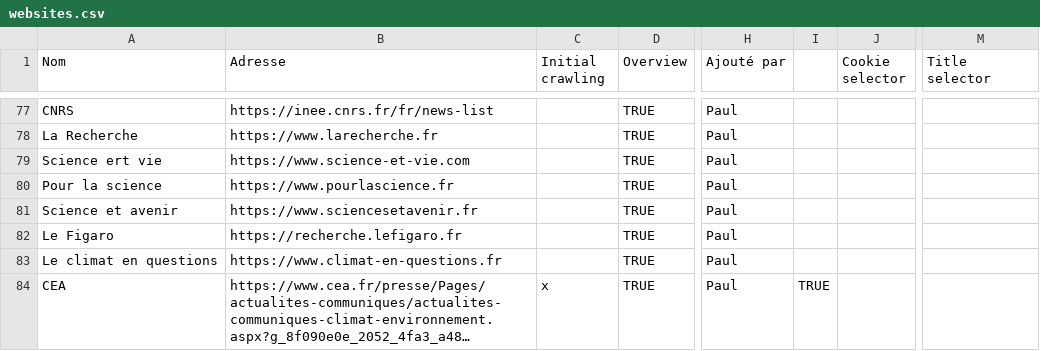
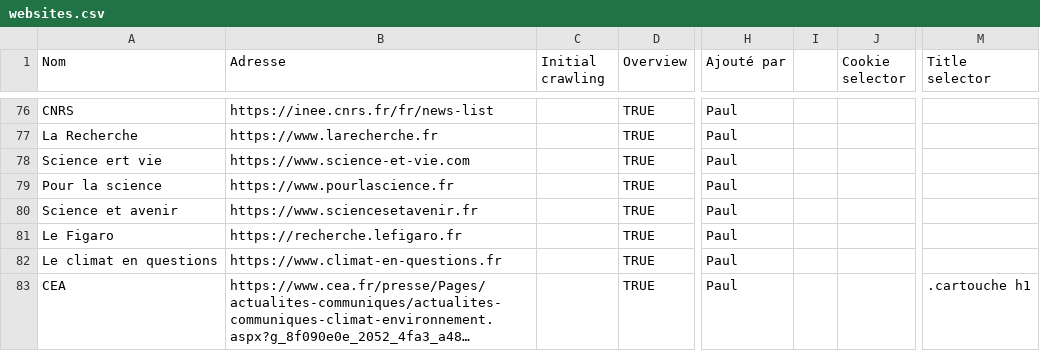
Before and after one commit to paul-mdb/fake_news, a CSV file: websites.csv, drawn as a sheet; only a part is shown, gaps mark what is left out; long unchanged cells end in …; addresses are those after the commit; the diff covers the shown part only; the diff names each change by its address in the sheet, - before the commit and + after, or states it on an @@ line.

```diff
--- a/websites.csv
+++ b/websites.csv
-C83 (Initial crawling): x
+C83 (Initial crawling): (empty)
-I83: TRUE
+I83: (empty)
-M83 (Title selector): (empty)
+M83 (Title selector): .cartouche h1
```
Also changed, not shown: 1 removed row and 53 edited cells elsewhere in this file, 3 other files.
